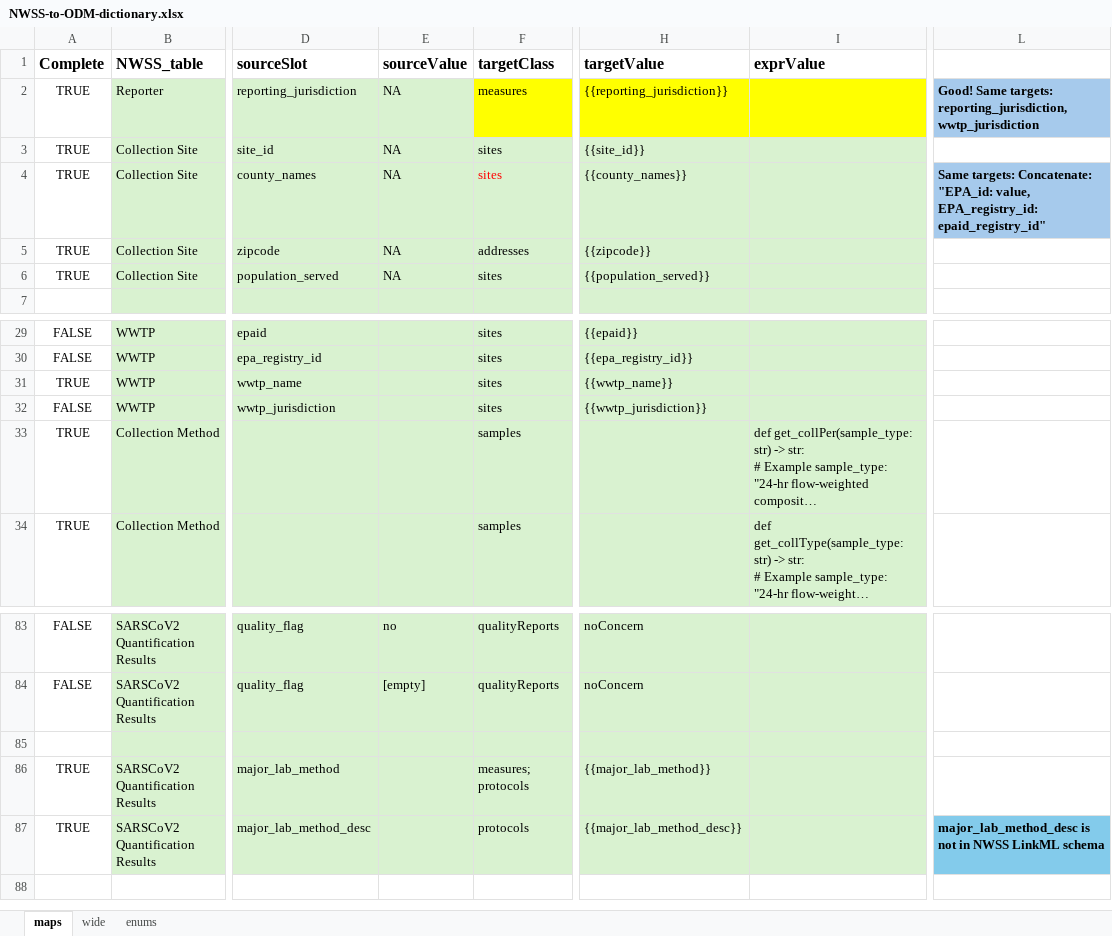
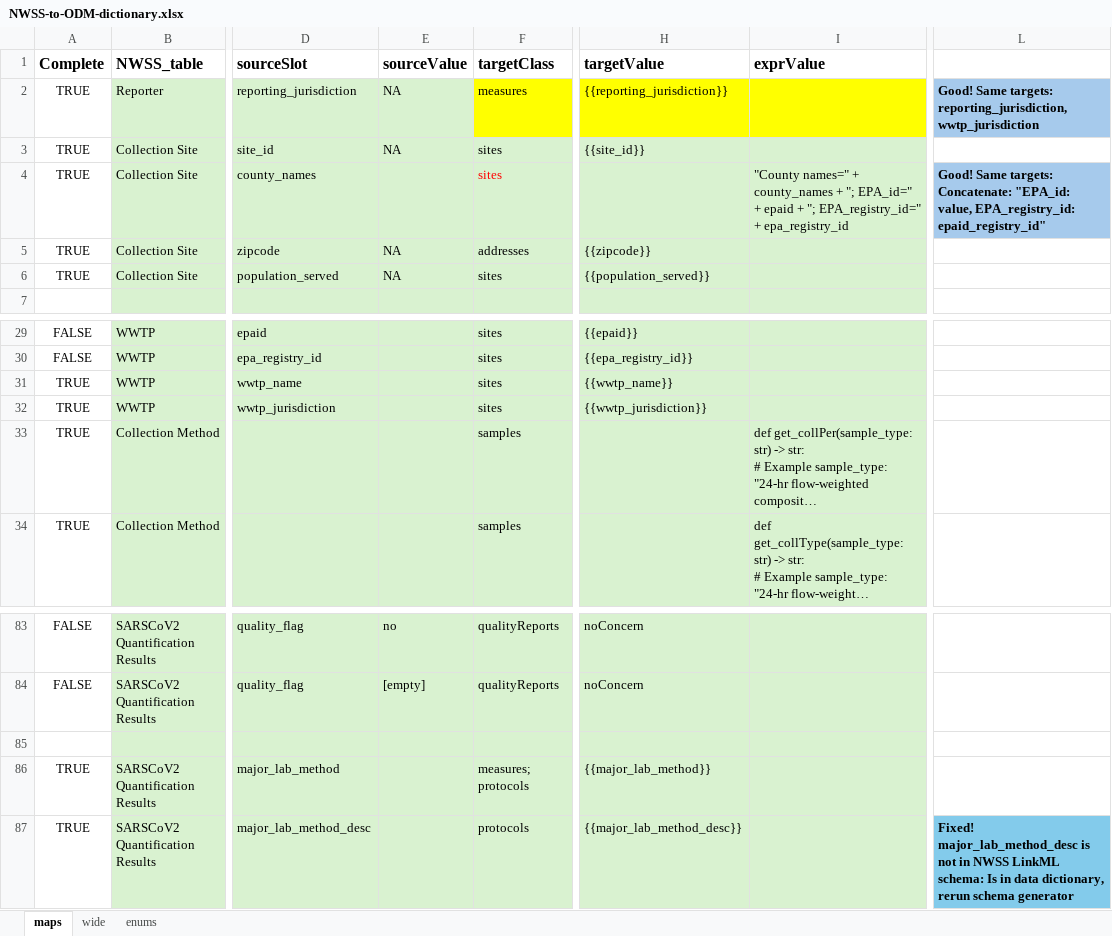
Before and after one commit to PHES-ODM/PHES-ODM-MapGenerator, an Excel workbook: data/mapping_config_files/NWSS-to-ODM-dictionary.xlsx, sheet maps, drawn as a sheet; only a part is shown, gaps mark what is left out; long unchanged cells end in …; values as stored, in another font and other column widths than the file's, no borders; conditional formats not drawn; the diff names each change by its address in the sheet, - before the commit and + after, or states it on an @@ line.

Commit message:
Updates to more complex derivations

```diff
--- a/data/mapping_config_files/NWSS-to-ODM-dictionary.xlsx (sheet maps)
+++ b/data/mapping_config_files/NWSS-to-ODM-dictionary.xlsx (sheet maps)
-E4 (sourceValue): NA
+E4 (sourceValue): (empty)
-H4 (targetValue): {{county_names}}
+H4 (targetValue): (empty)
-I4 (exprValue): (empty)
+I4 (exprValue): "County names=" + county_names + "; EPA_id=" + epaid + "; EPA_registry_id=" + epa_registry_id
-L4: Same targets:…
+L4: Good! Same targets:…
-A32 (Complete): FALSE
+A32 (Complete): TRUE
-L87: major_lab_method_desc is not in NWSS LinkML schema
+L87: Fixed! major_lab_method_desc is not in NWSS LinkML schema: Is in data dictionary, rerun schema generator
```
